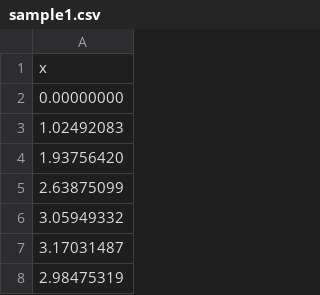
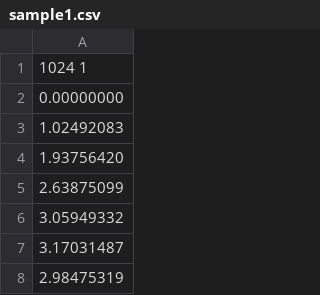
Before and after one commit to artur-gramacki/MatchingPursuit, a CSV file: inst/extdata/sample1.csv, drawn as a sheet; only a part is shown.

```diff
--- a/inst/extdata/sample1.csv
+++ b/inst/extdata/sample1.csv
@@ -1,2 +1,2 @@
-x
+1024 1
 0.00000000
```
Also changed, not shown: inst/extdata/sample2.csv, 15 other files.
